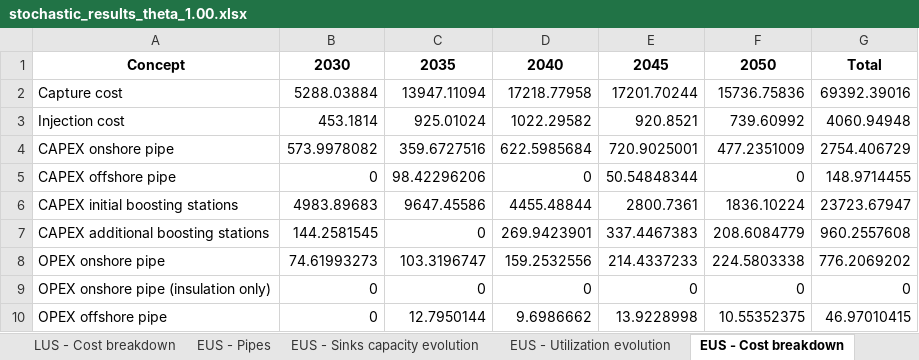
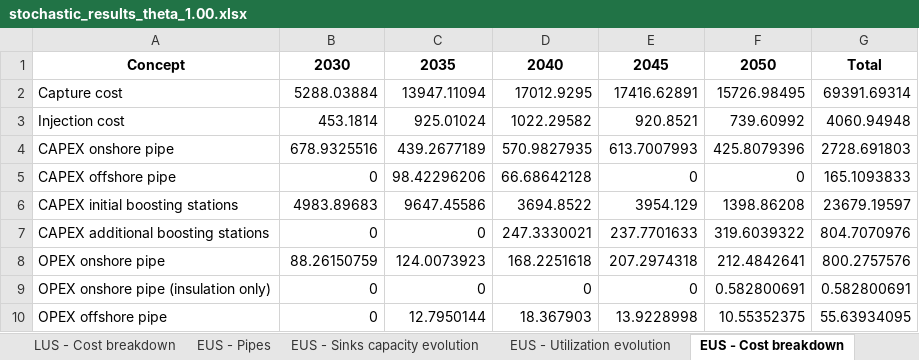
Before and after one commit to romanweix/iberian_co2_network_enhanced, an Excel workbook: output_developed_model/stochastic_results_theta_1.00.xlsx, sheet EUS - Cost breakdown, drawn as a sheet; only a part is shown; values as stored, in another font and other column widths than the file's, no borders; the diff covers the shown part only; the diff names each change by its address in the sheet, - before the commit and + after, or states it on an @@ line.

```diff
--- a/output_developed_model/stochastic_results_theta_1.00.xlsx (sheet EUS - Cost breakdown)
+++ b/output_developed_model/stochastic_results_theta_1.00.xlsx (sheet EUS - Cost breakdown)
-D2: 17218.77958
+D2: 17012.9295
-E2: 17201.70244
+E2: 17416.62891
-F2: 15736.75836
+F2: 15726.98495
-G2: 69392.39016
+G2: 69391.69314
-B4: 573.9978082
+B4: 678.9325516
-C4: 359.6727516
+C4: 439.2677189
-D4: 622.5985684
+D4: 570.9827935
-E4: 720.9025001
+E4: 613.7007993
-F4: 477.2351009
+F4: 425.8079396
-G4: 2754.406729
+G4: 2728.691803
-D5: 0
+D5: 66.68642128
-E5: 50.54848344
+E5: 0
-G5: 148.9714455
+G5: 165.1093833
-D6: 4455.48844
+D6: 3694.8522
-E6: 2800.7361
+E6: 3954.129
-F6: 1836.10224
+F6: 1398.86208
-G6: 23723.67947
+G6: 23679.19597
-B7: 144.2581545
+B7: 0
-D7: 269.9423901
+D7: 247.3330021
-E7: 337.4467383
+E7: 237.7701633
-F7: 208.6084779
+F7: 319.6039322
-G7: 960.2557608
+G7: 804.7070976
-B8: 74.61993273
+B8: 88.26150759
-C8: 103.3196747
+C8: 124.0073923
-D8: 159.2532556
+D8: 168.2251618
-E8: 214.4337233
+E8: 207.2974318
-F8: 224.5803338
+F8: 212.4842641
-G8: 776.2069202
+G8: 800.2757576
-F9: 0
+F9: 0.582800691
-G9: 0
+G9: 0.582800691
-D10: 9.6986662
+D10: 18.367903
-G10: 46.97010415
+G10: 55.63934095
```
Also changed, not shown: 32 edited cells elsewhere in this sheet, sheet EUS - Pipes, sheet HUS - Pipes, sheet LUS - Pipes, sheet HUS - Cost breakdown, sheet LUS - Cost breakdown, sheet EUS - Sinks capacity evolution, 6 more sheets, data/PV_complete_parameters_definition.xlsx, 1 other file.
